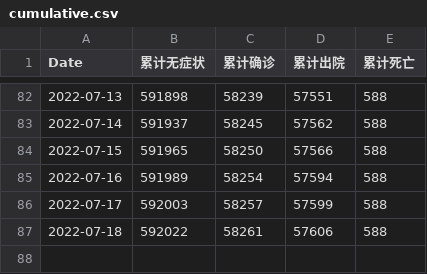
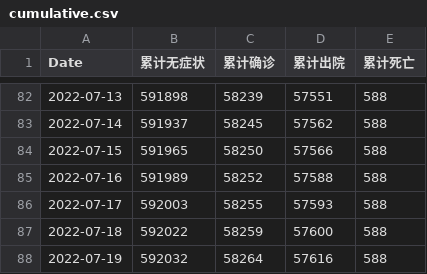
Before and after one commit to Bai-Yu-Lan/SH-COVID19, a CSV file: source/data/CaseInfo/cumulative.csv, drawn as a sheet; only a part is shown, gaps mark what is left out.

```diff
--- a/source/data/CaseInfo/cumulative.csv
+++ b/source/data/CaseInfo/cumulative.csv
@@ -84,4 +84,5 @@ Date,累计无症状,累计确诊,累计出院,累计死亡
 2022-07-15,591965,58250,57566,588
-2022-07-16,591989,58254,57594,588
-2022-07-17,592003,58257,57599,588
-2022-07-18,592022,58261,57606,588
+2022-07-16,591989,58252,57588,588
+2022-07-17,592003,58255,57593,588
+2022-07-18,592022,58259,57600,588
+2022-07-19,592032,58264,57616,588
```
Also changed, not shown: source/data/CaseInfo/Shanghai_region_data_T.csv, source/data/CaseInfo/medical_resource.csv, 1 other file.
